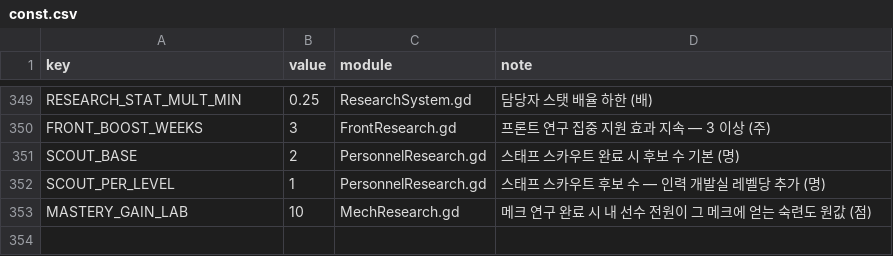
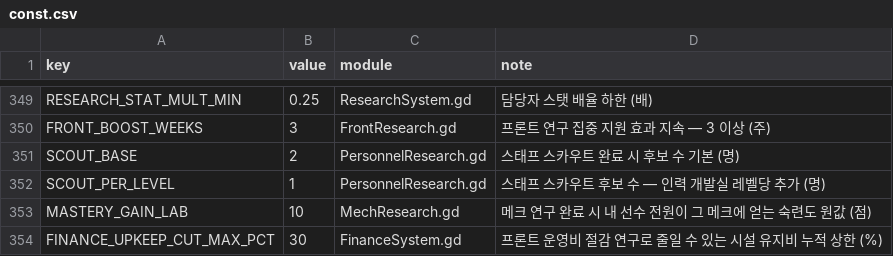
Before and after one commit to toniqat/esports-manager, a CSV file: data/csv/const.csv, drawn as a sheet; only a part is shown, gaps mark what is left out; the diff names each change by its address in the sheet, - before the commit and + after, or states it on an @@ line.

```diff
--- a/data/csv/const.csv
+++ b/data/csv/const.csv
+row 354: FINANCE_UPKEEP_CUT_MAX_PCT | 30 | FinanceSystem.gd | 프론트 운영비 절감 연구로 줄일 수 있는 시설 유지비 누적 상한 (%)
```
Also changed, not shown: data/csv/research.csv, data/l10n/src/finance.csv, 10 other files.
